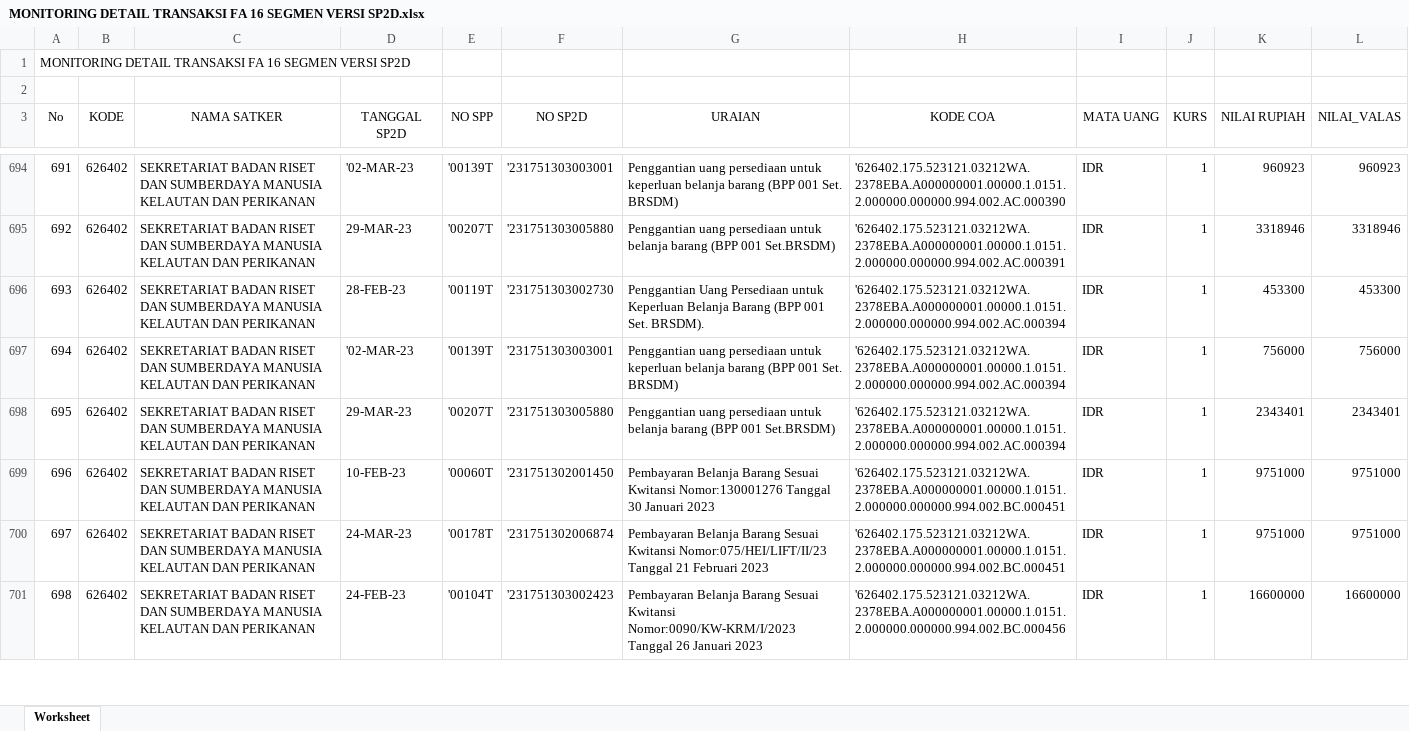
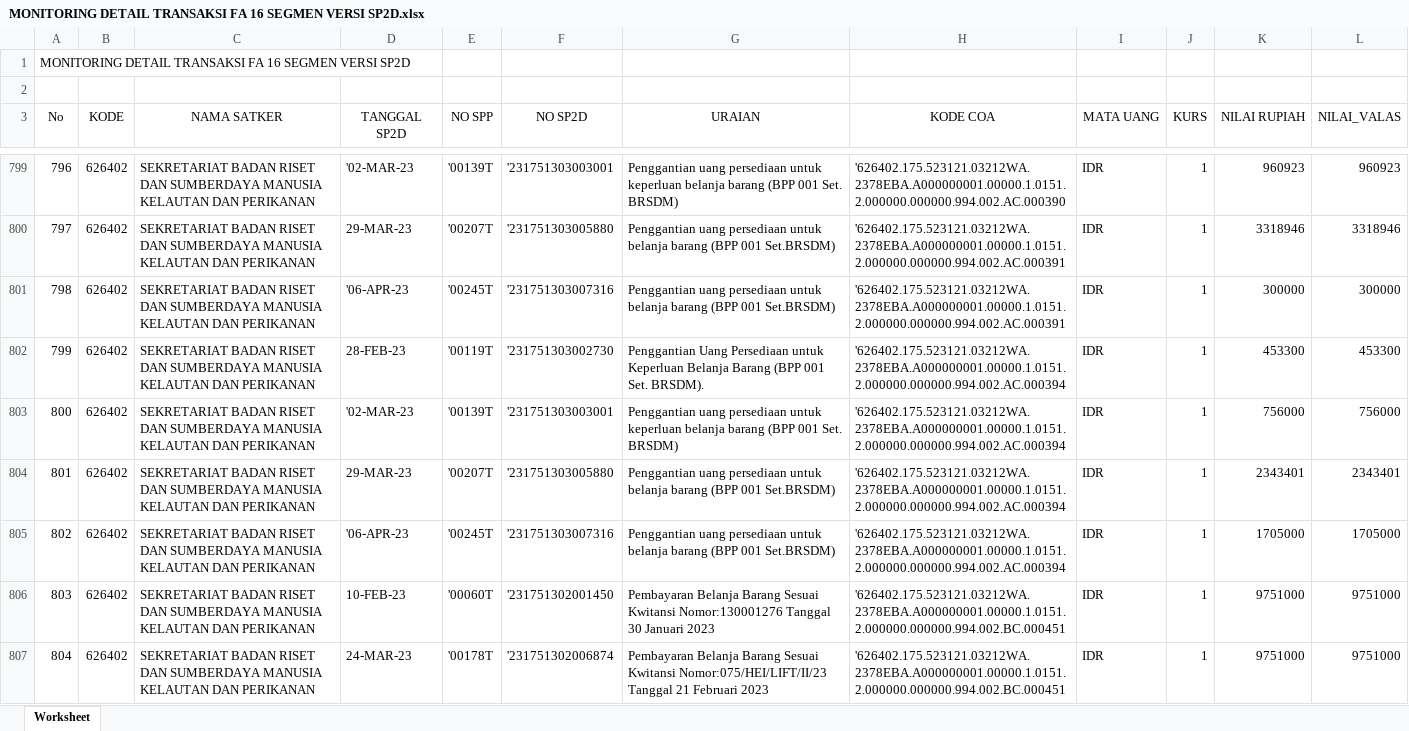
Before and after one commit to edimistiono/TA.2023, an Excel workbook: Database/MONITORING DETAIL TRANSAKSI FA 16 SEGMEN VERSI SP2D.xlsx, sheet Worksheet, drawn as a sheet; only a part is shown, gaps mark what is left out; the shorter side is filled out with more unchanged rows; values as stored, in another font and other column widths than the file's, no borders; the diff covers the shown part only; the diff names each change by its address in the sheet, - before the commit and + after, or states it on an @@ line.

```diff
--- a/Database/MONITORING DETAIL TRANSAKSI FA 16 SEGMEN VERSI SP2D.xlsx (sheet Worksheet)
+++ b/Database/MONITORING DETAIL TRANSAKSI FA 16 SEGMEN VERSI SP2D.xlsx (sheet Worksheet)
@@ column A (No) renumbered from row 10 down @@
+row 801: 798 | 626402 | SEKRETARIAT BADAN RISET DAN SUMBERDAYA MANUSIA KELAUTAN DAN PERIKANAN | '06-APR-23 | '00245T | '231751303007316 | Penggantian uang persediaan untuk belanja barang (BPP 001 Set.BRSDM) | '626402.175.523121.03212WA.2378EBA.A000000001.00000.1.0151.2.000000.000000.994.002.AC.000391 | IDR | 1 | 300000 | 300000
+row 805: 802 | 626402 | SEKRETARIAT BADAN RISET DAN SUMBERDAYA MANUSIA KELAUTAN DAN PERIKANAN | '06-APR-23 | '00245T | '231751303007316 | Penggantian uang persediaan untuk belanja barang (BPP 001 Set.BRSDM) | '626402.175.523121.03212WA.2378EBA.A000000001.00000.1.0151.2.000000.000000.994.002.AC.000394 | IDR | 1 | 1705000 | 1705000
```
Also changed, not shown: 151 added rows elsewhere in this sheet, Database/SP2D.xlsx, 1 other file.
